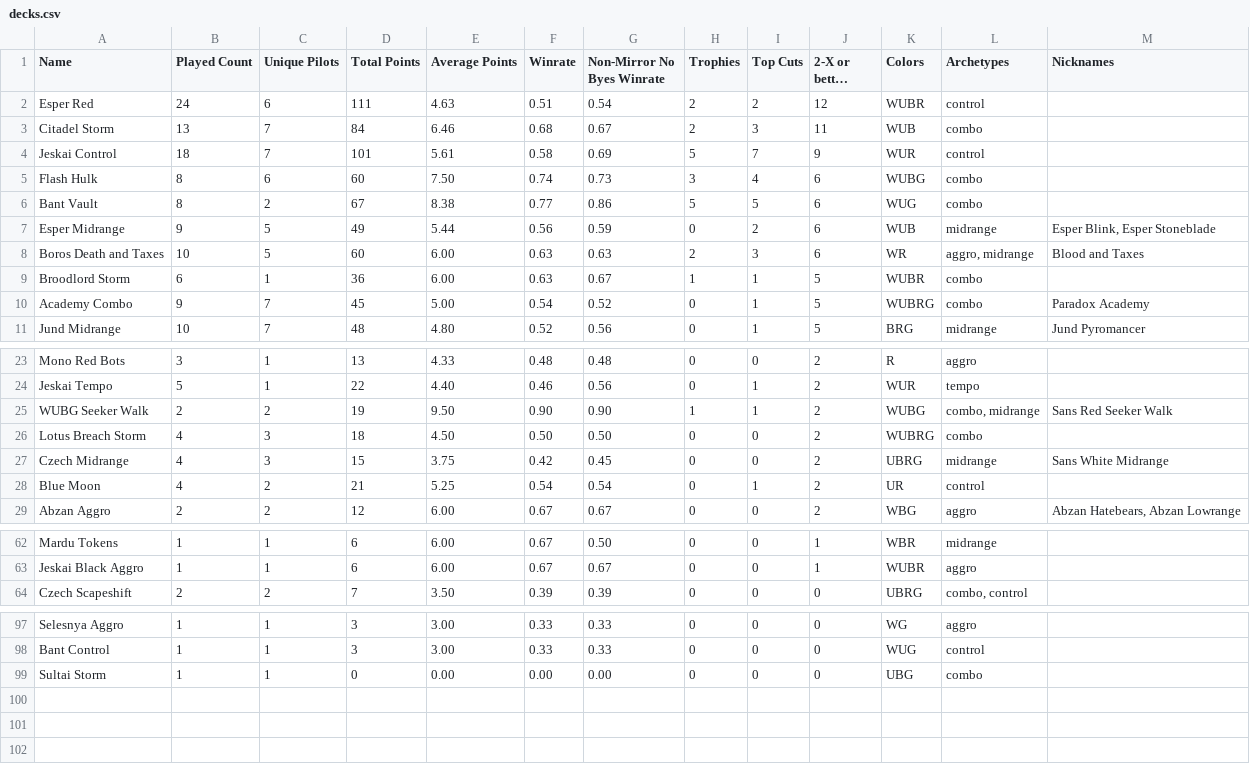
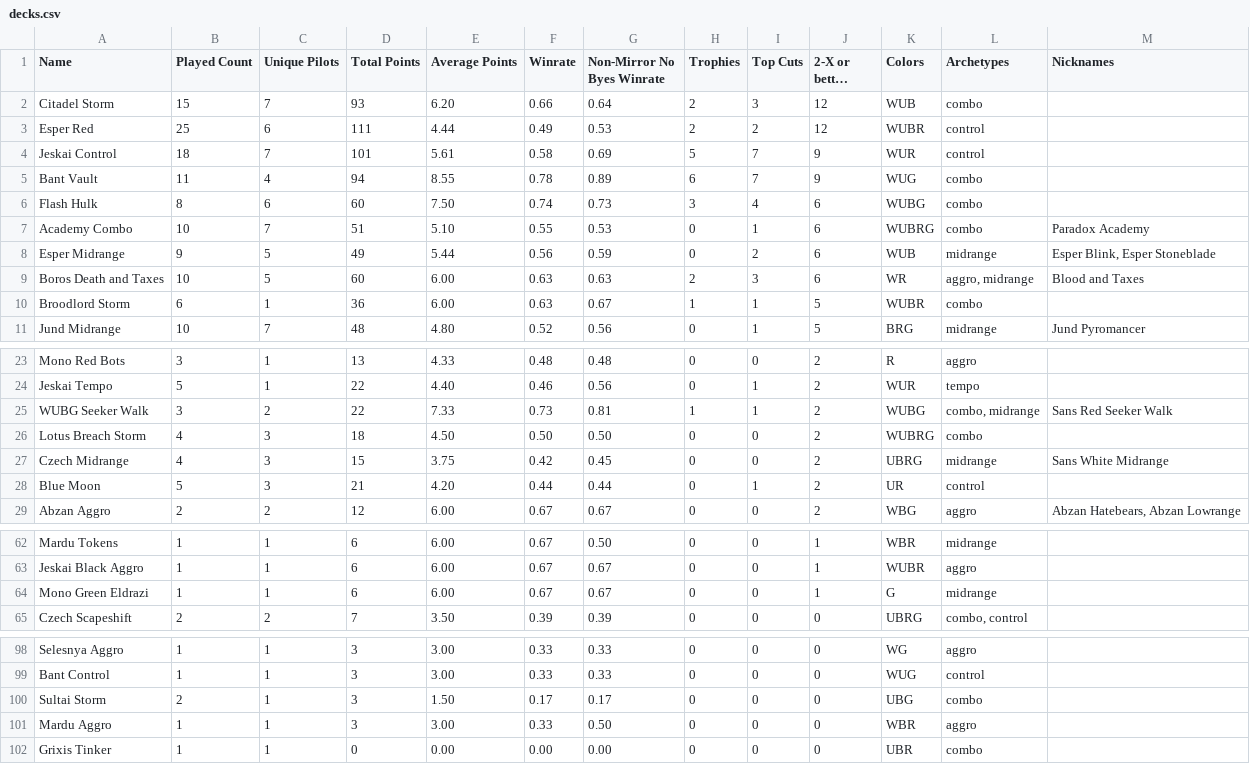
Before and after one commit to kvnchen/canlander, a CSV file: csv/2025/decks.csv, drawn as a sheet; only a part is shown, gaps mark what is left out; long unchanged cells end in …; removed rows and columns are numbered as before the commit, all else as after; the diff covers the shown part only; the diff names each change by its address in the sheet, - before the commit and + after, or states it on an @@ line.

```diff
--- a/csv/2025/decks.csv
+++ b/csv/2025/decks.csv
+row 2: Citadel Storm | 15 | 7 | 93 | 6.20 | 0.66 | 0.64 | 2 | 3 | 12 | WUB | combo
-B3 (Played Count): 24
+B3 (Played Count): 25
-E3 (Average Points): 4.63
+E3 (Average Points): 4.44
-F3 (Winrate): 0.51
+F3 (Winrate): 0.49
-G3 (Non-Mirror No Byes Winrate): 0.54
+G3 (Non-Mirror No Byes Winrate): 0.53
-row 3: Citadel Storm | 13 | 7 | 84 | 6.46 | 0.68 | 0.67 | 2 | 3 | 11 | WUB | combo
+row 5: Bant Vault | 11 | 4 | 94 | 8.55 | 0.78 | 0.89 | 6 | 7 | 9 | WUG | combo
-row 6: Bant Vault | 8 | 2 | 67 | 8.38 | 0.77 | 0.86 | 5 | 5 | 6 | WUG | combo
+row 7: Academy Combo | 10 | 7 | 51 | 5.10 | 0.55 | 0.53 | 0 | 1 | 6 | WUBRG | combo | Paradox Academy
-row 10: Academy Combo | 9 | 7 | 45 | 5.00 | 0.54 | 0.52 | 0 | 1 | 5 | WUBRG | combo | Paradox Academy
-B25 (Played Count): 2
+B25 (Played Count): 3
-D25 (Total Points): 19
+D25 (Total Points): 22
-E25 (Average Points): 9.50
+E25 (Average Points): 7.33
-F25 (Winrate): 0.90
+F25 (Winrate): 0.73
-G25 (Non-Mirror No Byes Winrate): 0.90
+G25 (Non-Mirror No Byes Winrate): 0.81
-B28 (Played Count): 4
+B28 (Played Count): 5
-C28 (Unique Pilots): 2
+C28 (Unique Pilots): 3
-E28 (Average Points): 5.25
+E28 (Average Points): 4.20
-F28 (Winrate): 0.54
+F28 (Winrate): 0.44
-G28 (Non-Mirror No Byes Winrate): 0.54
+G28 (Non-Mirror No Byes Winrate): 0.44
+row 64: Mono Green Eldrazi | 1 | 1 | 6 | 6.00 | 0.67 | 0.67 | 0 | 0 | 1 | G | midrange
-B100 (Played Count): 1
+B100 (Played Count): 2
-D100 (Total Points): 0
+D100 (Total Points): 3
-E100 (Average Points): 0.00
+E100 (Average Points): 1.50
-F100 (Winrate): 0.00
+F100 (Winrate): 0.17
-G100 (Non-Mirror No Byes Winrate): 0.00
+G100 (Non-Mirror No Byes Winrate): 0.17
+row 101: Mardu Aggro | 1 | 1 | 3 | 3.00 | 0.33 | 0.50 | 0 | 0 | 0 | WBR | aggro
+row 102: Grixis Tinker | 1 | 1 | 0 | 0.00 | 0.00 | 0.00 | 0 | 0 | 0 | UBR | combo
```
Also changed, not shown: 6 edited cells elsewhere in this file, csv/2025/colors.csv, csv/2025/events.csv, 6 other files.
